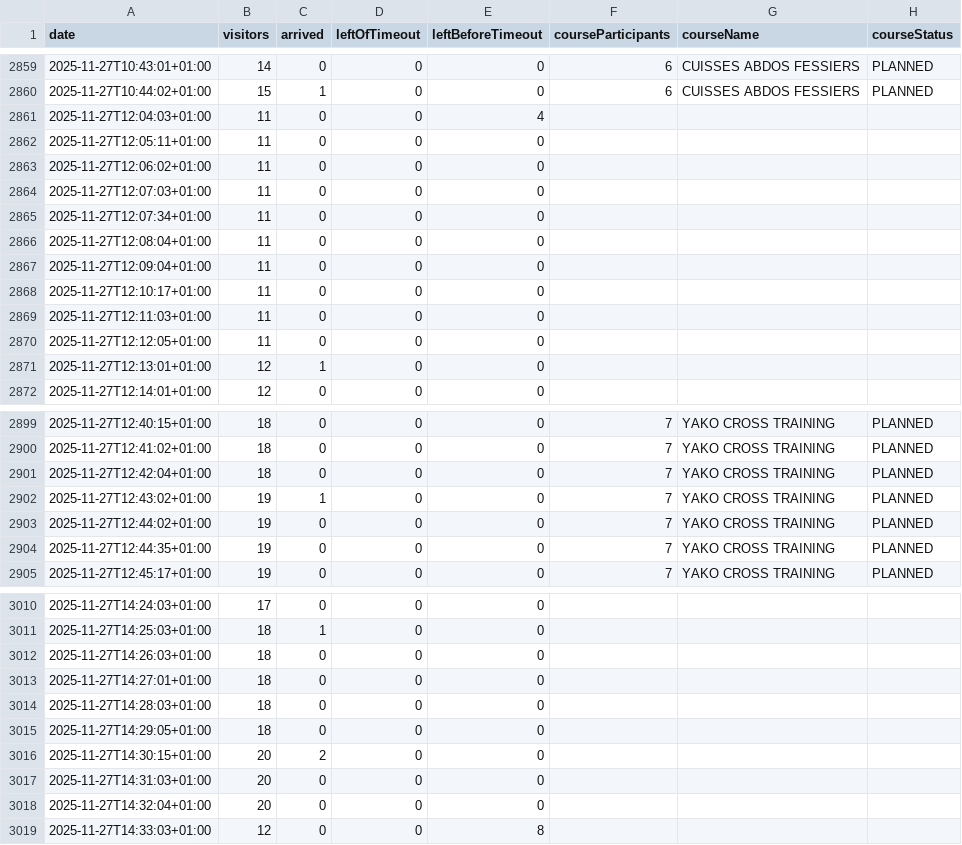
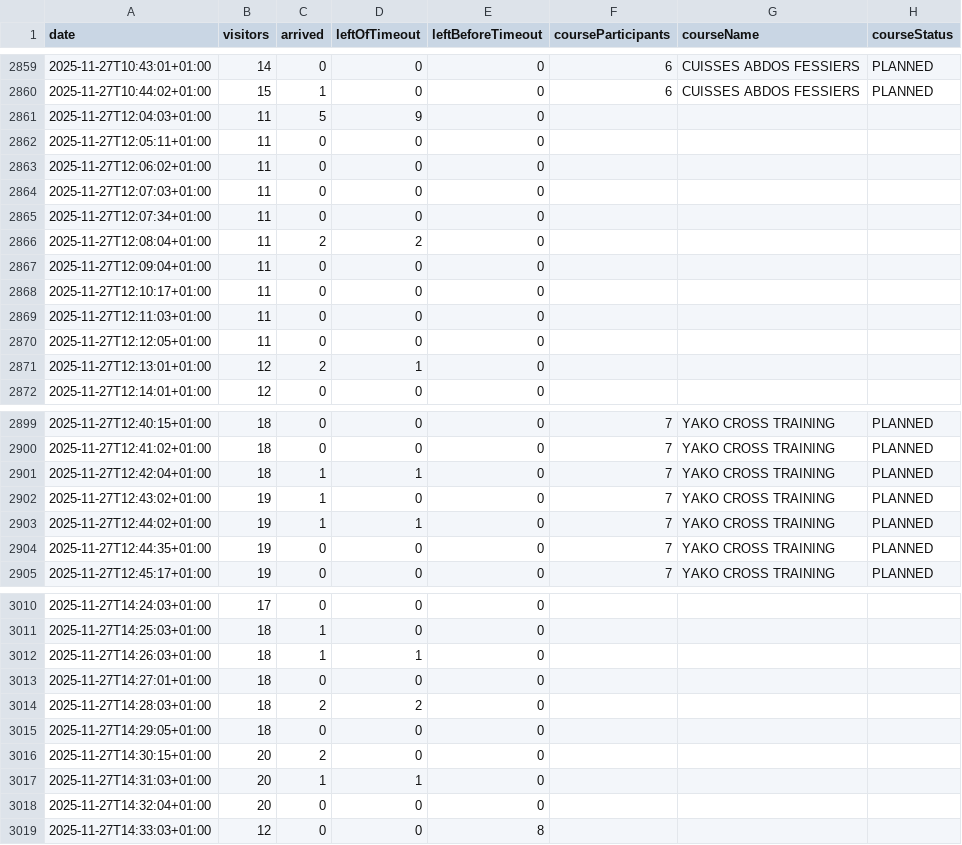
Before and after one commit to yannbertrand/orange-bleue-attendance-prediction, a CSV file: data/attendance.csv, drawn as a sheet; only a part is shown, gaps mark what is left out; the diff covers the shown part only.

```diff
--- a/data/attendance.csv
+++ b/data/attendance.csv
@@ -2860,3 +2860,3 @@ date,visitors,arrived,leftOfTimeout,leftBeforeTimeout,courseParticipants,courseN
 2025-11-27T10:44:02+01:00,15,1,0,0,6,CUISSES ABDOS FESSIERS,PLANNED
-2025-11-27T12:04:03+01:00,11,0,0,4,,,
+2025-11-27T12:04:03+01:00,11,5,9,0,,,
 2025-11-27T12:05:11+01:00,11,0,0,0,,,
@@ -2865,3 +2865,3 @@ date,visitors,arrived,leftOfTimeout,leftBeforeTimeout,courseParticipants,courseN
 2025-11-27T12:07:34+01:00,11,0,0,0,,,
-2025-11-27T12:08:04+01:00,11,0,0,0,,,
+2025-11-27T12:08:04+01:00,11,2,2,0,,,
 2025-11-27T12:09:04+01:00,11,0,0,0,,,
@@ -2870,3 +2870,3 @@ date,visitors,arrived,leftOfTimeout,leftBeforeTimeout,courseParticipants,courseN
 2025-11-27T12:12:05+01:00,11,0,0,0,,,
-2025-11-27T12:13:01+01:00,12,1,0,0,,,
+2025-11-27T12:13:01+01:00,12,2,1,0,,,
 2025-11-27T12:14:01+01:00,12,0,0,0,,,
@@ -2900,5 +2900,5 @@ date,visitors,arrived,leftOfTimeout,leftBeforeTimeout,courseParticipants,courseN
 2025-11-27T12:41:02+01:00,18,0,0,0,7,YAKO CROSS TRAINING,PLANNED
-2025-11-27T12:42:04+01:00,18,0,0,0,7,YAKO CROSS TRAINING,PLANNED
+2025-11-27T12:42:04+01:00,18,1,1,0,7,YAKO CROSS TRAINING,PLANNED
 2025-11-27T12:43:02+01:00,19,1,0,0,7,YAKO CROSS TRAINING,PLANNED
-2025-11-27T12:44:02+01:00,19,0,0,0,7,YAKO CROSS TRAINING,PLANNED
+2025-11-27T12:44:02+01:00,19,1,1,0,7,YAKO CROSS TRAINING,PLANNED
 2025-11-27T12:44:35+01:00,19,0,0,0,7,YAKO CROSS TRAINING,PLANNED
@@ -3011,8 +3011,8 @@ date,visitors,arrived,leftOfTimeout,leftBeforeTimeout,courseParticipants,courseN
 2025-11-27T14:25:03+01:00,18,1,0,0,,,
-2025-11-27T14:26:03+01:00,18,0,0,0,,,
+2025-11-27T14:26:03+01:00,18,1,1,0,,,
 2025-11-27T14:27:01+01:00,18,0,0,0,,,
-2025-11-27T14:28:03+01:00,18,0,0,0,,,
+2025-11-27T14:28:03+01:00,18,2,2,0,,,
 2025-11-27T14:29:05+01:00,18,0,0,0,,,
 2025-11-27T14:30:15+01:00,20,2,0,0,,,
-2025-11-27T14:31:03+01:00,20,0,0,0,,,
+2025-11-27T14:31:03+01:00,20,1,1,0,,,
 2025-11-27T14:32:04+01:00,20,0,0,0,,,
```
Also changed, not shown: 12 edited cells elsewhere in this file, 6 other files.
